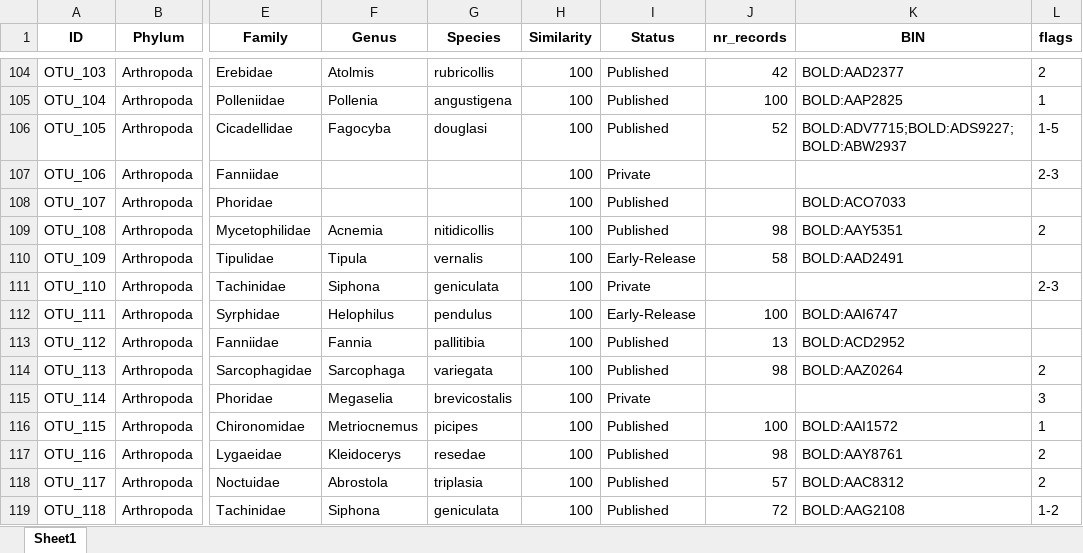
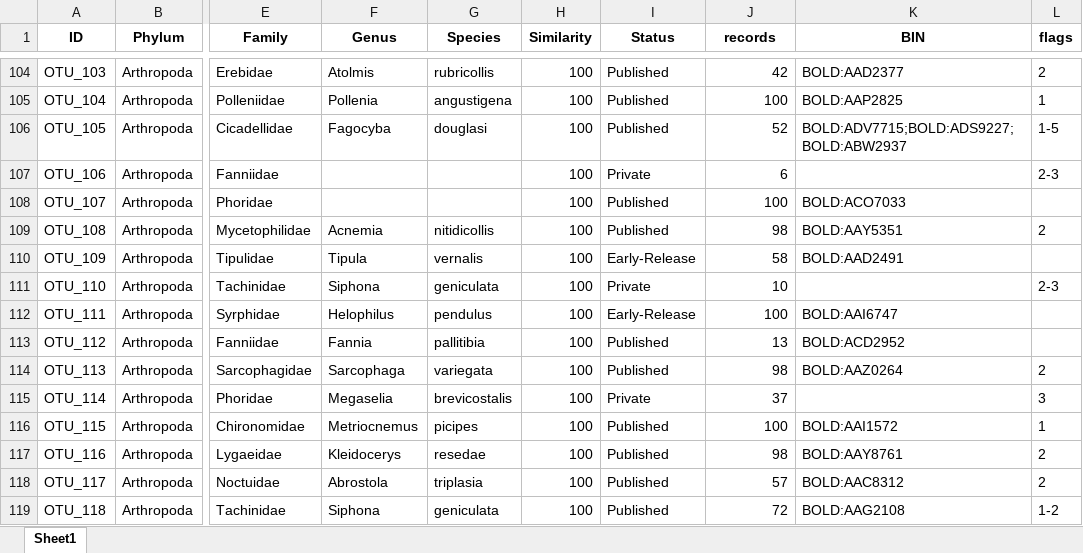
Before and after one commit to DominikBuchner/BOLDigger2, an Excel workbook: test.xlsx, sheet Sheet1, drawn as a sheet; only a part is shown, gaps mark what is left out; values as stored, in another font and other column widths than the file's, no borders; the diff covers the shown part only; the diff names each change by its address in the sheet, - before the commit and + after, or states it on an @@ line.

```diff
--- a/test.xlsx (sheet Sheet1)
+++ b/test.xlsx (sheet Sheet1)
-J1: nr_records
+J1: records
-J107 (records): (empty)
+J107 (records): 6
-J108 (records): (empty)
+J108 (records): 100
-J111 (records): (empty)
+J111 (records): 10
-J115 (records): (empty)
+J115 (records): 37
```
Also changed, not shown: 28 edited cells elsewhere in this sheet, 2 other files.
